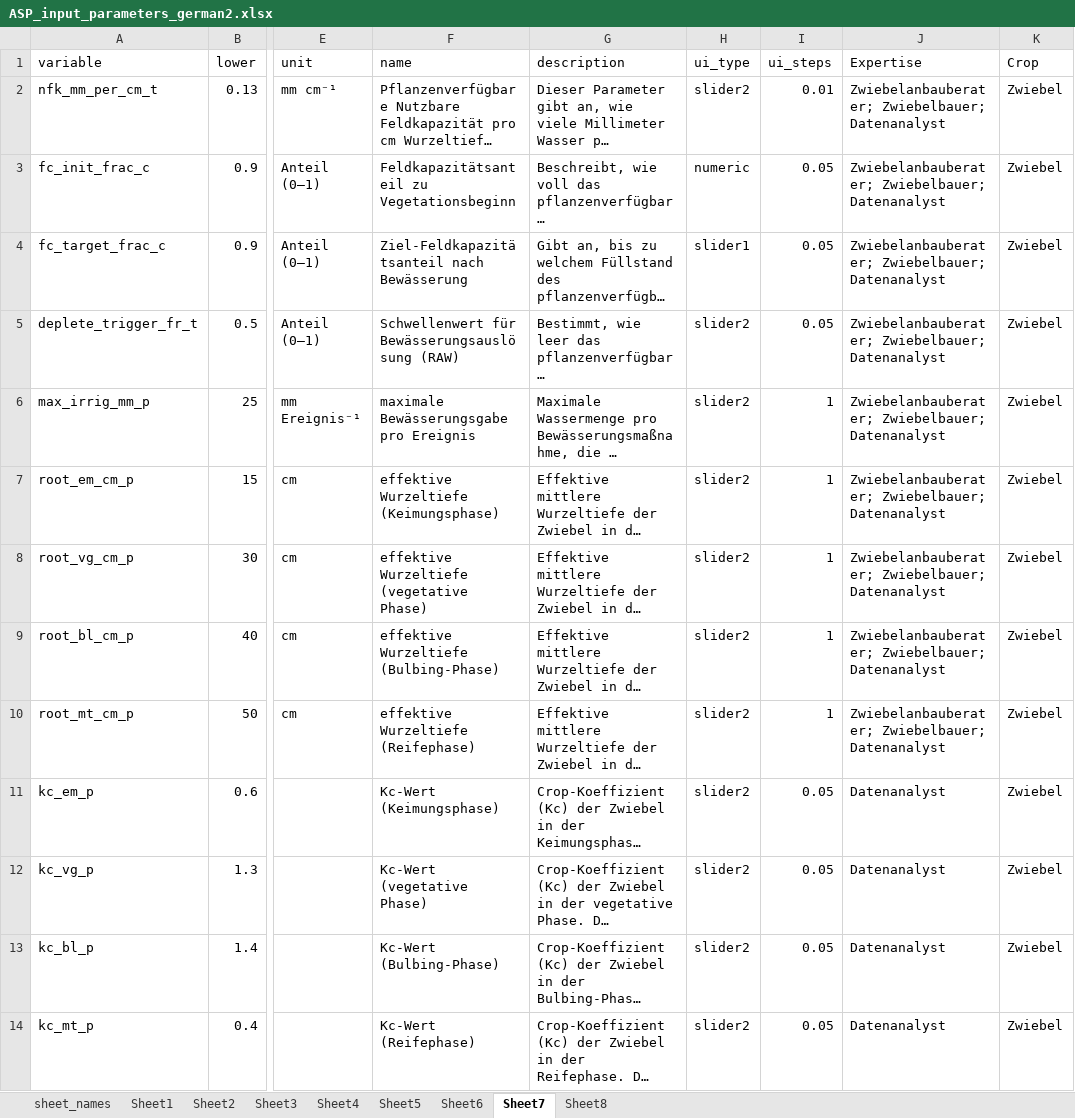
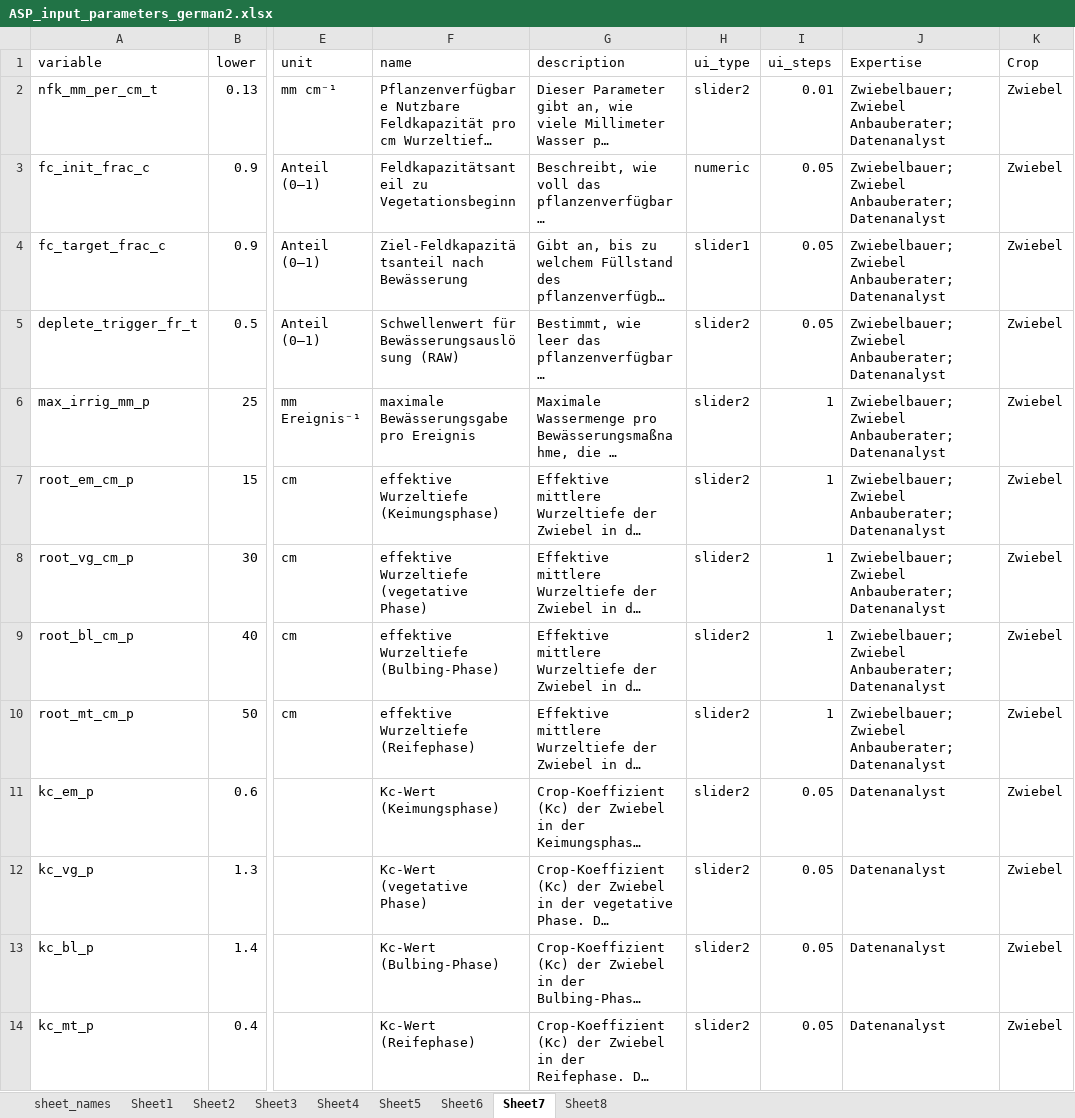
Before and after one commit to hortibonn/Climate_Impact_on_Crop_Yield, an Excel workbook: data/ASP_input_parameters_german2.xlsx, sheet Sheet7, drawn as a sheet; only a part is shown, gaps mark what is left out; long unchanged cells end in …; values as stored, in another font and other column widths than the file's, no borders; the diff names each change by its address in the sheet, - before the commit and + after, or states it on an @@ line.

```diff
--- a/data/ASP_input_parameters_german2.xlsx (sheet Sheet7)
+++ b/data/ASP_input_parameters_german2.xlsx (sheet Sheet7)
-J2:J10 (Expertise): Zwiebelanbauberater; Zwiebelbauer; Datenanalyst
+J2:J10 (Expertise): Zwiebelbauer;Zwiebel Anbauberater;Datenanalyst
```
Also changed, not shown: sheet Sheet1, sheet Sheet3, sheet Sheet2, sheet Sheet6, sheet Sheet4, sheet Sheet8.
